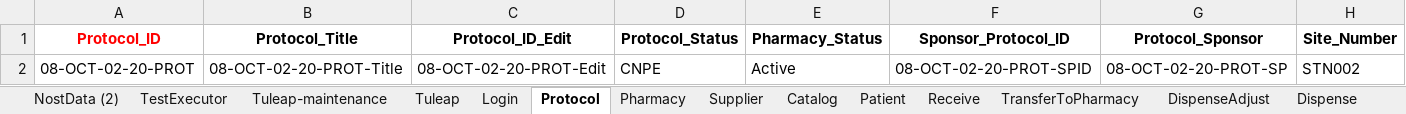
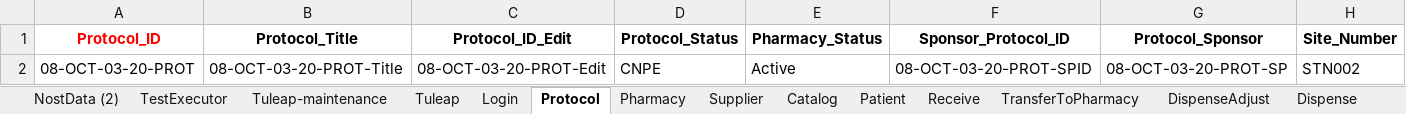
Before and after one commit to rjagadeesan-git/NostAutomation1, an Excel workbook: DataProvider/Nost_Data_Driven_DP.xlsx, sheet Protocol, drawn as a sheet; only a part is shown; values as stored, in another font and other column widths than the file's, no borders; the diff names each change by its address in the sheet, - before the commit and + after, or states it on an @@ line.

```diff
--- a/DataProvider/Nost_Data_Driven_DP.xlsx (sheet Protocol)
+++ b/DataProvider/Nost_Data_Driven_DP.xlsx (sheet Protocol)
-A2 (Protocol_ID): 08-OCT-02-20-PROT
+A2 (Protocol_ID): 08-OCT-03-20-PROT
-B2 (Protocol_Title): 08-OCT-02-20-PROT-Title
+B2 (Protocol_Title): 08-OCT-03-20-PROT-Title
-C2 (Protocol_ID_Edit): 08-OCT-02-20-PROT-Edit
+C2 (Protocol_ID_Edit): 08-OCT-03-20-PROT-Edit
-F2 (Sponsor_Protocol_ID): 08-OCT-02-20-PROT-SPID
+F2 (Sponsor_Protocol_ID): 08-OCT-03-20-PROT-SPID
-G2 (Protocol_Sponsor): 08-OCT-02-20-PROT-SP
+G2 (Protocol_Sponsor): 08-OCT-03-20-PROT-SP
```
Also changed, not shown: sheet NostData (2), sheet Catalog, sheet Patient, sheet Supplier, sheet TransferToPharmacy, sheet ServicedEntity, 8 more sheets, 2 other files.
